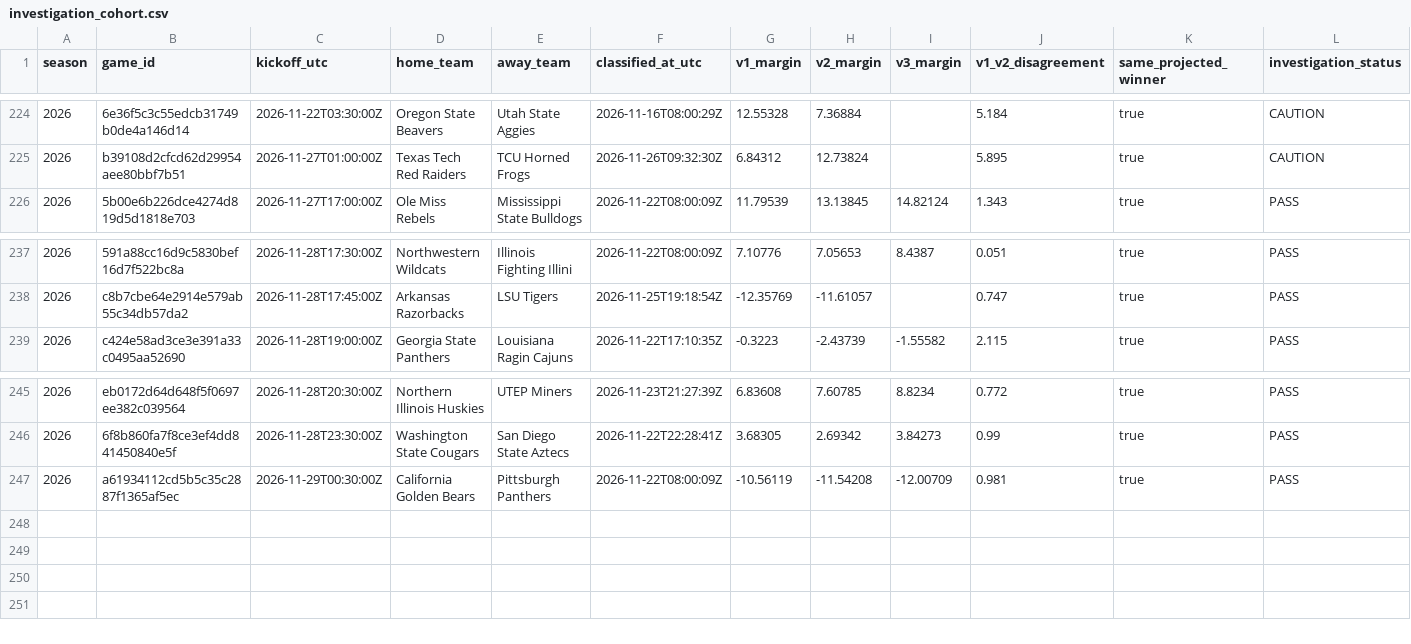
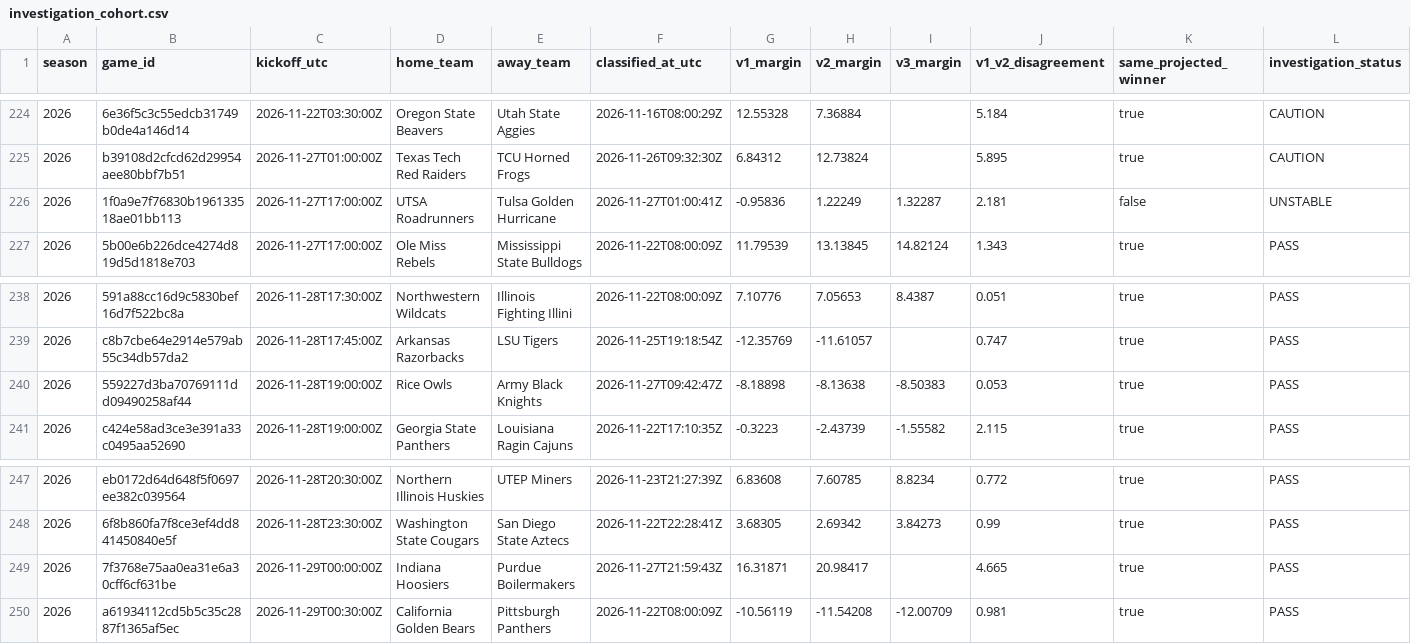
Before and after one commit to JarzCFB/codi-cfb-dashboard, a CSV file: prospective/investigation_cohort.csv, drawn as a sheet; only a part is shown, gaps mark what is left out; rows hold the shown columns only; the diff names each change by its address in the sheet, - before the commit and + after, or states it on an @@ line.

```diff
--- a/prospective/investigation_cohort.csv
+++ b/prospective/investigation_cohort.csv
+row 226: 2026 | 1f0a9e7f76830b196133518ae01bb113 | 2026-11-27T17:00:00Z | UTSA Roadrunners | Tulsa Golden Hurricane | 2026-11-27T01:00:41Z | -0.95836 | 1.22249 | 1.32287 | 2.181 | false | UNSTABLE
+row 240: 2026 | 559227d3ba70769111dd09490258af44 | 2026-11-28T19:00:00Z | Rice Owls | Army Black Knights | 2026-11-27T09:42:47Z | -8.18898 | -8.13638 | -8.50383 | 0.053 | true | PASS
+row 249: 2026 | 7f3768e75aa0ea31e6a30cff6cf631be | 2026-11-29T00:00:00Z | Indiana Hoosiers | Purdue Boilermakers | 2026-11-27T21:59:43Z | 16.31871 | 20.98417 |  | 4.665 | true | PASS
```
Also changed, not shown: 2 other files.
